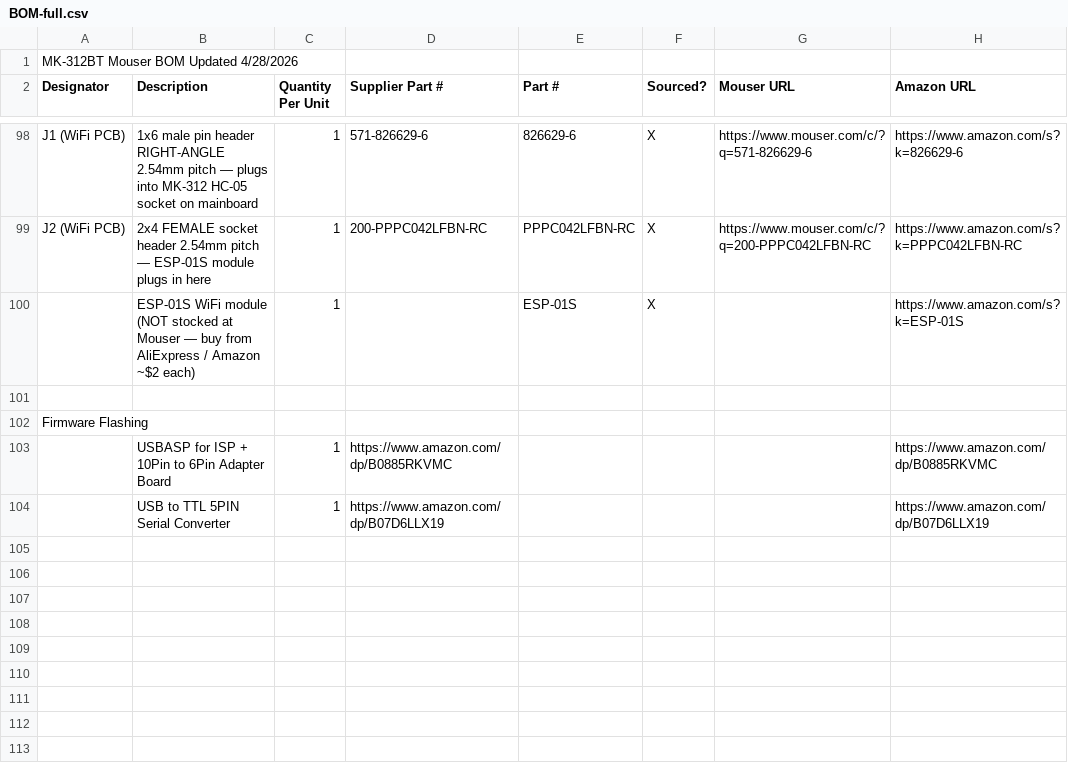
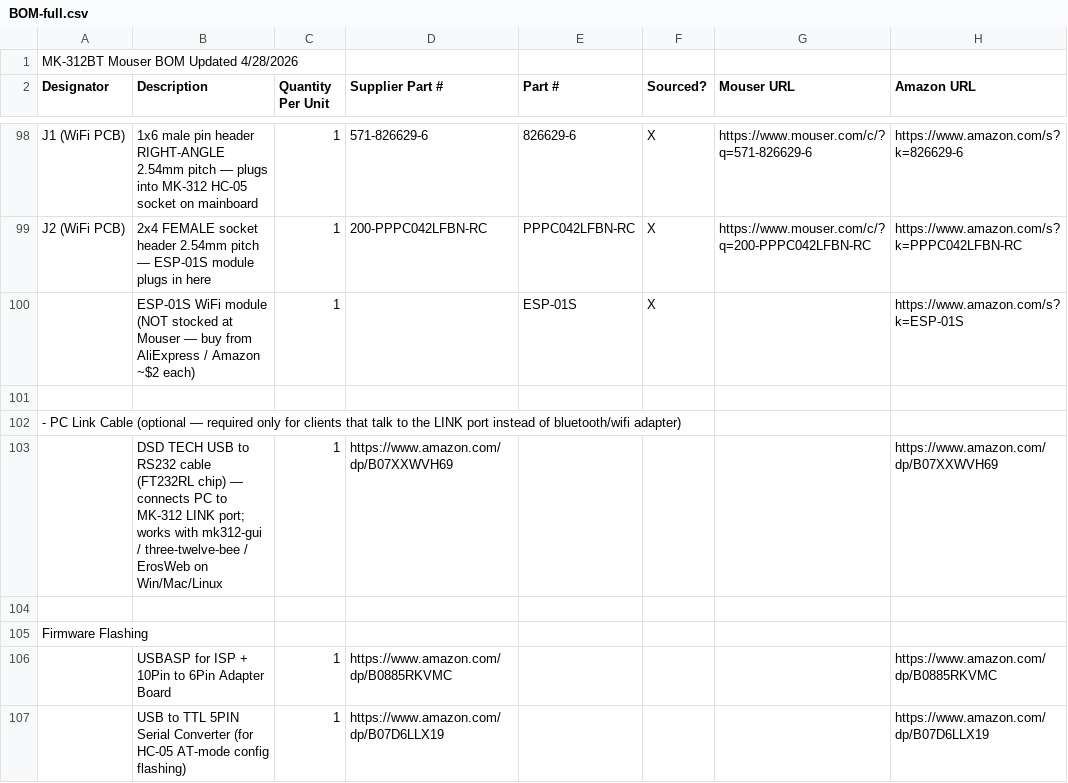
Before and after one commit to orgasms4worldpeace/mk312-bt, a CSV file: 2-order-parts/BOM-full.csv, drawn as a sheet; only a part is shown, gaps mark what is left out.

Commit message:
5-software: drop bundled mk312-gui + dotnet-client, link upstreams instead
User decision (2026-04): repo scope is hardware/firmware/PCB, not
maintaining forks of other people's control software. Removed both
bundled subtrees:

- 5-software/mk312-gui/        (was clxjaguar/mk312-gui subtree)
- 5-software/dotnet-client/    (was relocated from MK312WIFI subtree)

Replaced with a links-only README at 5-software/README.md indexing
the available upstream clients with their tradeoffs:
  - clxjaguar/mk312-gui        (PyQt, WiFi-bridge native, default pick)
  - fenbyfluid/three-twelve-bee (Web Serial, browser-based)
  - boyinsea/ErosWeb           (Web Serial, sub/Dom remote-play arch)
  - clxjaguar/mk312-raw-control (Python serial override)
  - diglet48/restim            (audio-based, MK-312 support unvalidated)
  - Rubberfate/mk312com        (Python lib)
  - Carumbad/HomeAssistant_ET312 + et312_mqtt
  - kinkytofu/buttshock-py     (archived predecessor)

The MK312WIFI subtree at 4-wireless/wifi/ stays — that's hardware
content (PCB design + ESP firmware), part of the build.

Also added DSD TECH USB-to-RS232 cable (FT232RL) to BOM under a new
"PC Link Cable" section. Per-user recommendation; required only for
clients that talk to the LINK port instead of the BT/WiFi adapter
(mk312-gui serial mode, three-twelve-bee, ErosWeb).

Root README + CLAUDE.md updated to reflect the new structure
(only one subtree boundary remaining).

```diff
--- a/2-order-parts/BOM-full.csv
+++ b/2-order-parts/BOM-full.csv
@@ -101,4 +101,7 @@ J2 (WiFi PCB),2x4 FEMALE socket header 2.54mm pitch — ESP-01S module plugs in
 ,,,,,,,
+- PC Link Cable (optional — required only for clients that talk to the LINK port instead of bluetooth/wifi adapter),,,,,,,
+,DSD TECH USB to RS232 cable (FT232RL chip) — connects PC to MK-312 LINK port; works with mk312-gui / three-twelve-bee / ErosWeb on Win/Mac/Linux,1,https://www.amazon.com/dp/B07XXWVH69,,,,https://www.amazon.com/dp/B07XXWVH69
+,,,,,,,
 Firmware Flashing,,,,,,,
 ,USBASP for ISP + 10Pin to 6Pin Adapter Board,1,https://www.amazon.com/dp/B0885RKVMC,,,,https://www.amazon.com/dp/B0885RKVMC
-,USB to TTL 5PIN Serial Converter,1,https://www.amazon.com/dp/B07D6LLX19,,,,https://www.amazon.com/dp/B07D6LLX19
+,USB to TTL 5PIN Serial Converter (for HC-05 AT-mode config flashing),1,https://www.amazon.com/dp/B07D6LLX19,,,,https://www.amazon.com/dp/B07D6LLX19
```
Also changed, not shown: 2-order-parts/BOM-mouser-cart.csv, 30 other files.
